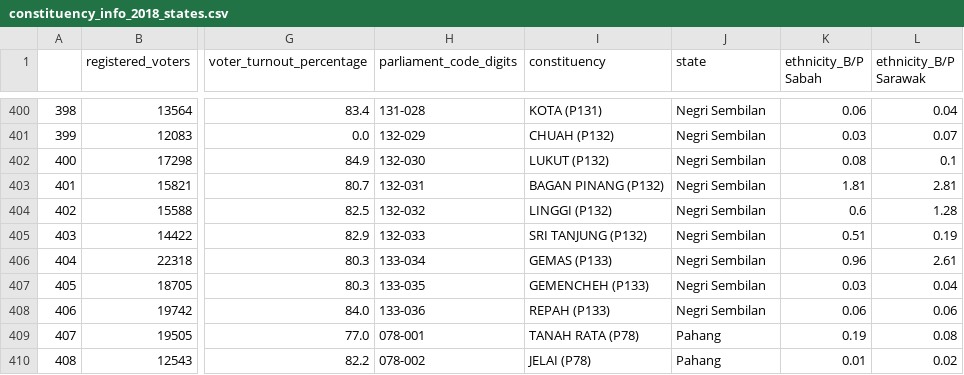
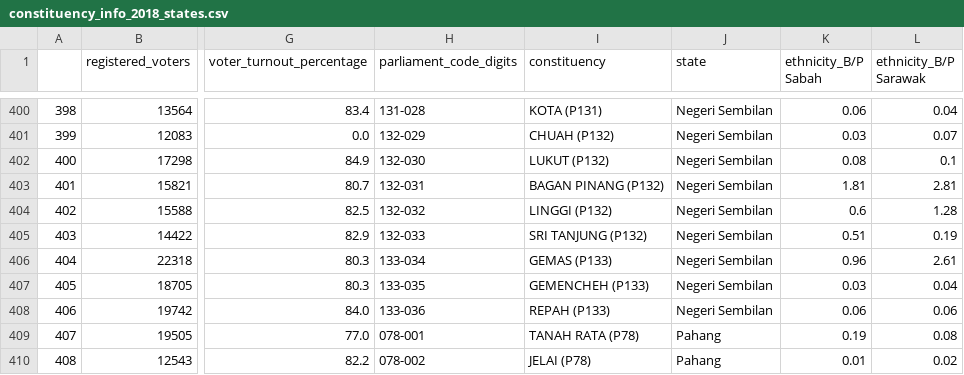
Before and after one commit to Thibico/malaysia-election-data-scraping, a CSV file: data/cleaned/the_star/constituency_info_2018_states.csv, drawn as a sheet; only a part is shown, gaps mark what is left out; the diff covers the shown part only; the diff names each change by its address in the sheet, - before the commit and + after, or states it on an @@ line.

```diff
--- a/data/cleaned/the_star/constituency_info_2018_states.csv
+++ b/data/cleaned/the_star/constituency_info_2018_states.csv
-J400:J408 (state): Negri Sembilan
+J400:J408 (state): Negeri Sembilan
```
Also changed, not shown: 27 edited cells elsewhere in this file, data/cleaned/the_star/results_2018_parliament.csv, data/cleaned/the_star/results_2018_states.csv, 7 other files.
